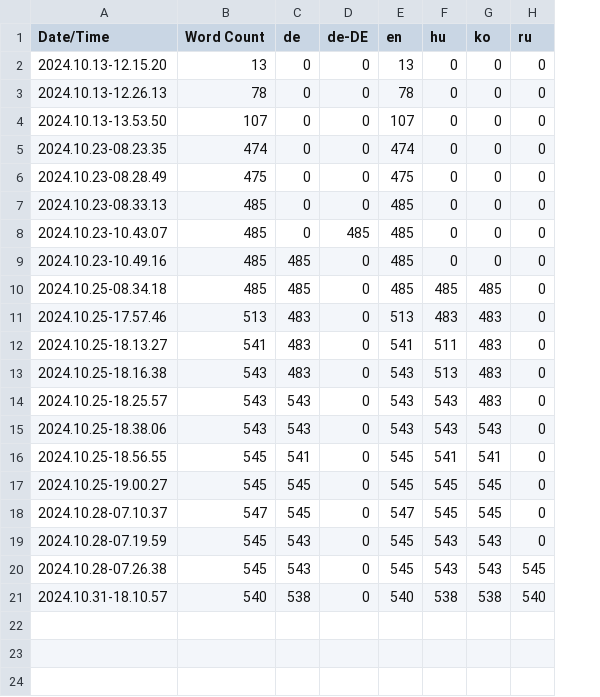
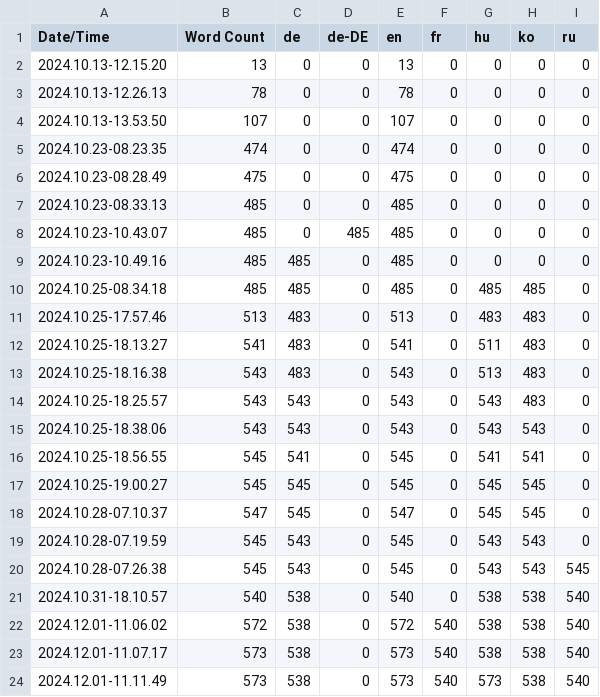
Before and after one commit to Argual/Satisfactory-ArgualFluidPressurizer, a CSV file: Content/Localization/ArgualFluidPressurizer/ArgualFluidPressurizer.csv, drawn as a sheet; the diff names each change by its address in the sheet, - before the commit and + after, or states it on an @@ line.

```diff
--- a/Content/Localization/ArgualFluidPressurizer/ArgualFluidPressurizer.csv
+++ b/Content/Localization/ArgualFluidPressurizer/ArgualFluidPressurizer.csv
+column F (fr), rows 2-21: all 0
+row 22: 2024.12.01-11.06.02 | 572 | 538 | 0 | 572 | 540 | 538 | 538 | 540
+row 23: 2024.12.01-11.07.17 | 573 | 538 | 0 | 573 | 540 | 538 | 538 | 540
+row 24: 2024.12.01-11.11.49 | 573 | 538 | 0 | 573 | 540 | 573 | 538 | 540
```
Also changed, not shown: 16 other files.
